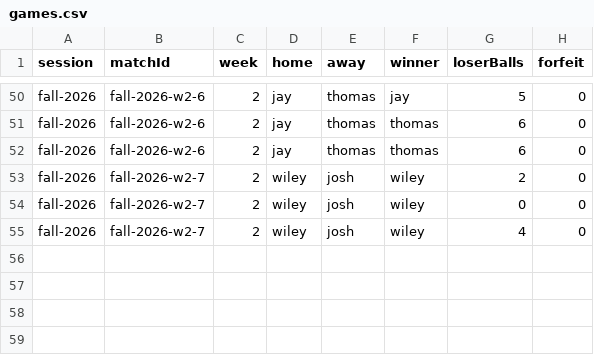
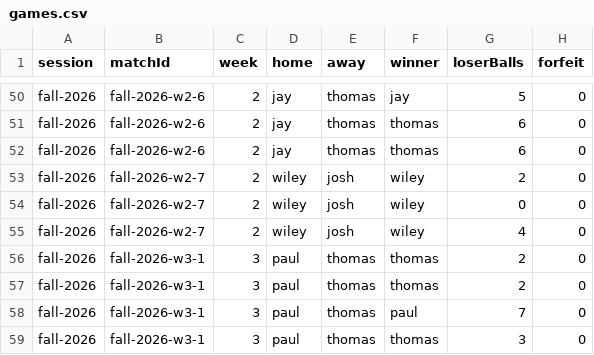
Before and after one commit to ZachRHale/OnePocketRatingEngine, a CSV file: server/data/season-2026/games.csv, drawn as a sheet; only a part is shown, gaps mark what is left out; the diff names each change by its address in the sheet, - before the commit and + after, or states it on an @@ line.

Commit message:
Week 3 early people

```diff
--- a/server/data/season-2026/games.csv
+++ b/server/data/season-2026/games.csv
+row 56: fall-2026 | fall-2026-w3-1 | 3 | paul | thomas | thomas | 2 | 0
+row 57: fall-2026 | fall-2026-w3-1 | 3 | paul | thomas | thomas | 2 | 0
+row 58: fall-2026 | fall-2026-w3-1 | 3 | paul | thomas | paul | 7 | 0
+row 59: fall-2026 | fall-2026-w3-1 | 3 | paul | thomas | thomas | 3 | 0
```
